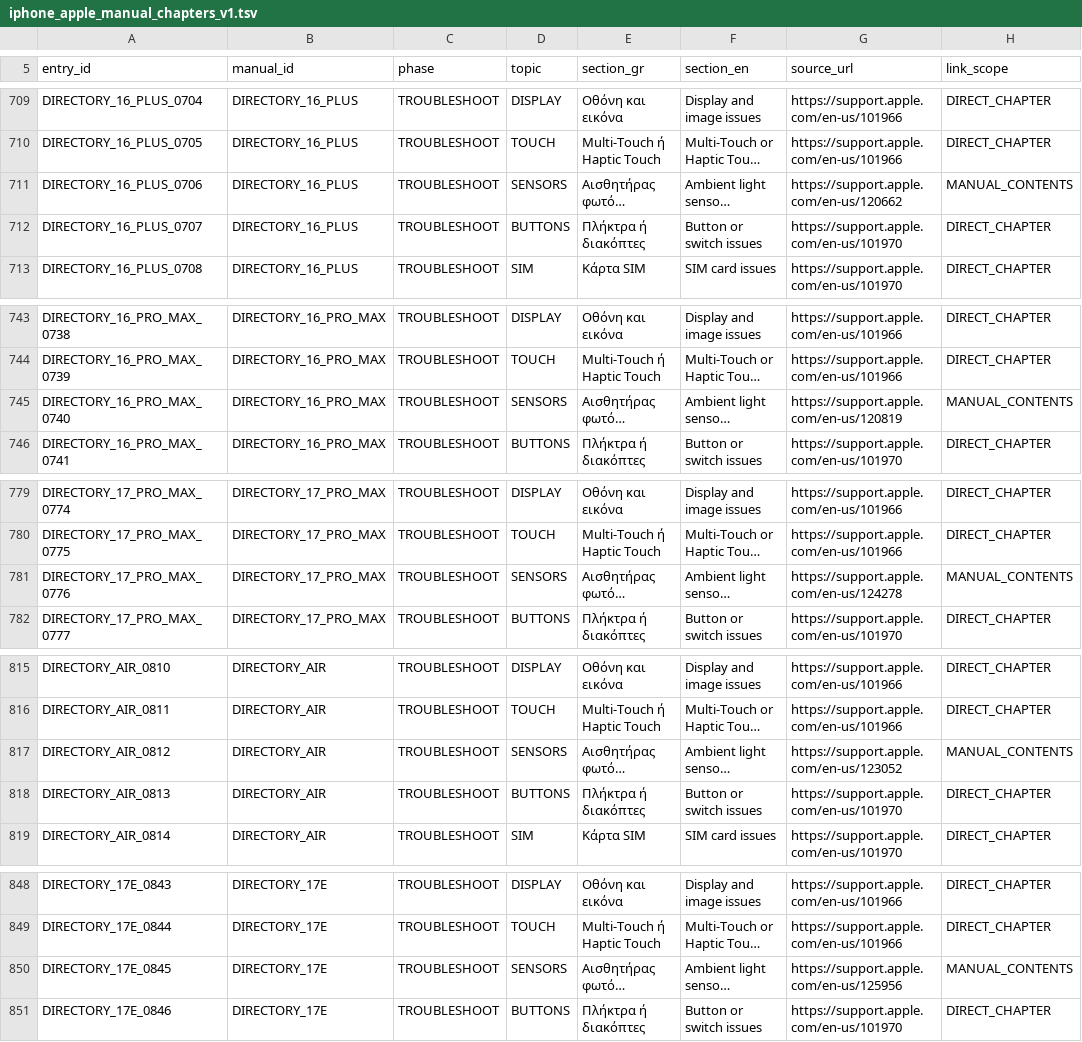
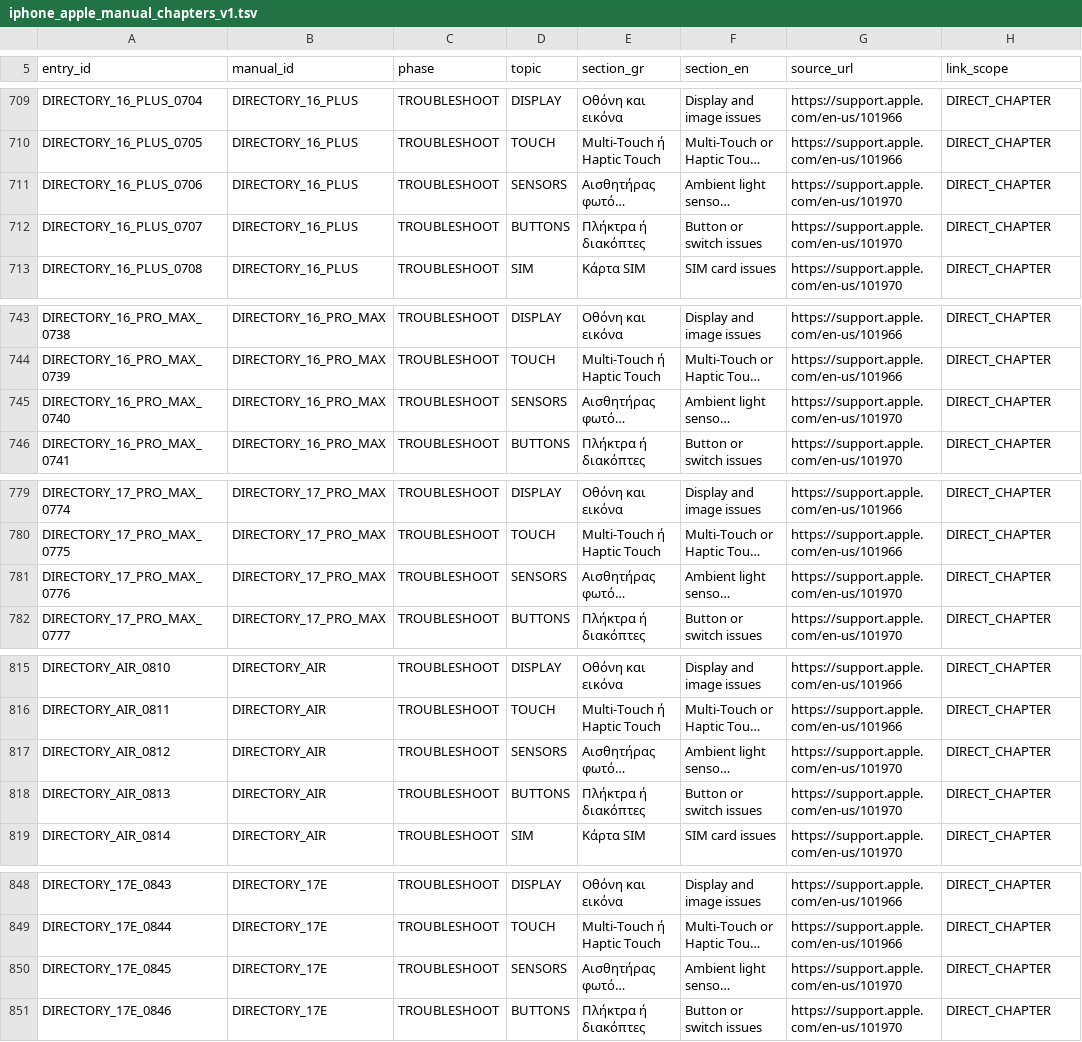
Before and after one commit to gdiolitsis/GEL_iDoctor, a TSV file: app/src/main/assets/iphone_apple_manual_chapters_v1.tsv, drawn as a sheet; only a part is shown, gaps mark what is left out; long unchanged cells end in …; the diff covers the shown part only; the diff names each change by its address in the sheet, - before the commit and + after, or states it on an @@ line.

```diff
--- a/app/src/main/assets/iphone_apple_manual_chapters_v1.tsv
+++ b/app/src/main/assets/iphone_apple_manual_chapters_v1.tsv
-G711 (source_url): https://support.apple.com/en-us/120662
+G711 (source_url): https://support.apple.com/en-us/101970
-H711 (link_scope): MANUAL_CONTENTS
+H711 (link_scope): DIRECT_CHAPTER
-G745 (source_url): https://support.apple.com/en-us/120819
+G745 (source_url): https://support.apple.com/en-us/101970
-H745 (link_scope): MANUAL_CONTENTS
+H745 (link_scope): DIRECT_CHAPTER
-G781 (source_url): https://support.apple.com/en-us/124278
+G781 (source_url): https://support.apple.com/en-us/101970
-H781 (link_scope): MANUAL_CONTENTS
+H781 (link_scope): DIRECT_CHAPTER
-G817 (source_url): https://support.apple.com/en-us/123052
+G817 (source_url): https://support.apple.com/en-us/101970
-H817 (link_scope): MANUAL_CONTENTS
+H817 (link_scope): DIRECT_CHAPTER
-G850 (source_url): https://support.apple.com/en-us/125956
+G850 (source_url): https://support.apple.com/en-us/101970
-H850 (link_scope): MANUAL_CONTENTS
+H850 (link_scope): DIRECT_CHAPTER
```
Also changed, not shown: 14 edited cells elsewhere in this file, 1 other file.
